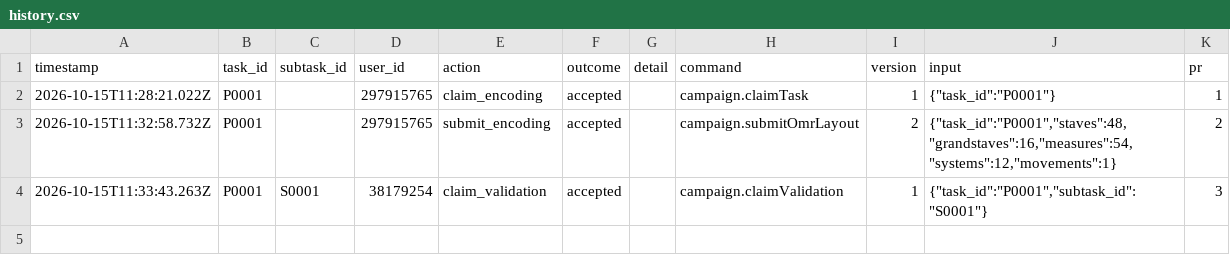
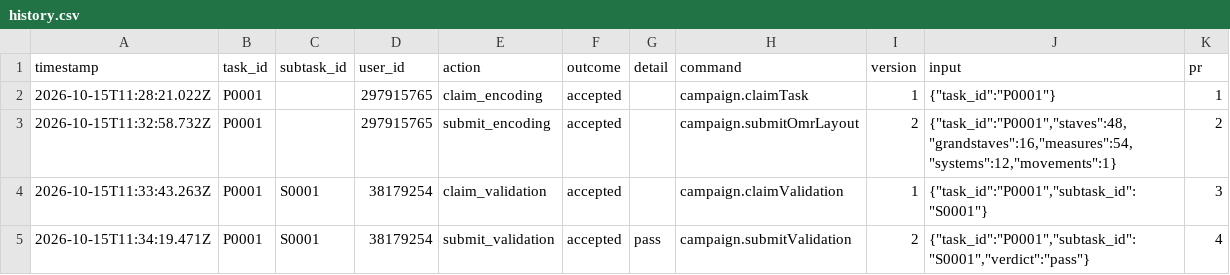
Before and after one commit to ohwjd/test-20261015, a CSV file: tracking/history.csv, drawn as a sheet.

```diff
--- a/tracking/history.csv
+++ b/tracking/history.csv
@@ -4 +4,2 @@ timestamp,task_id,subtask_id,user_id,action,outcome,detail,command,version,input
 2026-10-15T11:33:43.263Z,P0001,S0001,38179254,claim_validation,accepted,,campaign.claimValidation,1,"{""task_id"":""P0001"",""subtask_id"":""S0001""}",3
+2026-10-15T11:34:19.471Z,P0001,S0001,38179254,submit_validation,accepted,pass,campaign.submitValidation,2,"{""task_id"":""P0001"",""subtask_id"":""S0001"",""verdict"":""pass""}",4
```
Also changed, not shown: tracking/state.csv, 1 other file.
